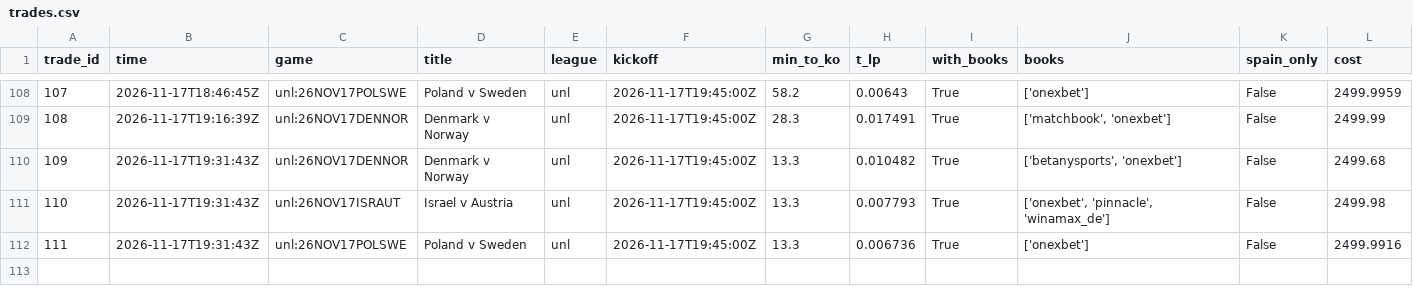
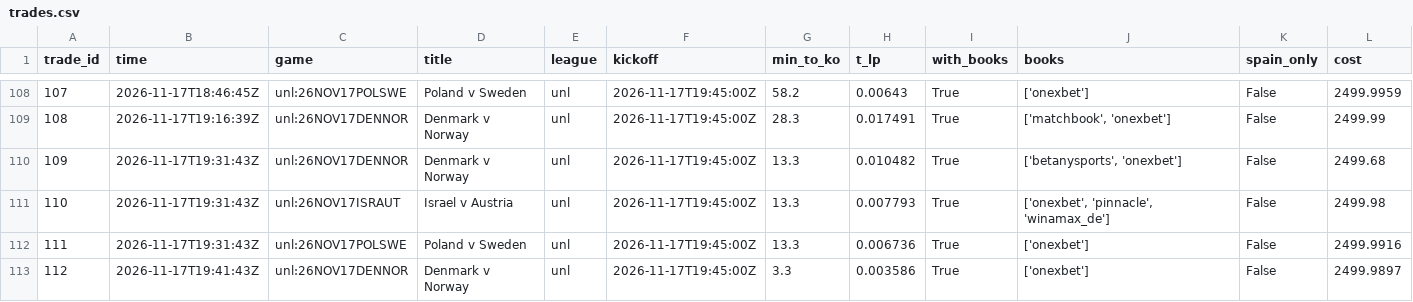
Before and after one commit to TFGdeprova/tfg-upf-test, a CSV file: results/trades.csv, drawn as a sheet; only a part is shown, gaps mark what is left out; rows hold the shown columns only; the diff names each change by its address in the sheet, - before the commit and + after, or states it on an @@ line.

```diff
--- a/results/trades.csv
+++ b/results/trades.csv
+row 113: 112 | 2026-11-17T19:41:43Z | unl:26NOV17DENNOR | Denmark v Norway | unl | 2026-11-17T19:45:00Z | 3.3 | 0.003586 | True | ['onexbet'] | False | 2499.9897
```
Also changed, not shown: results/depth.csv, results/opportunities_books.csv, 6 other files.
